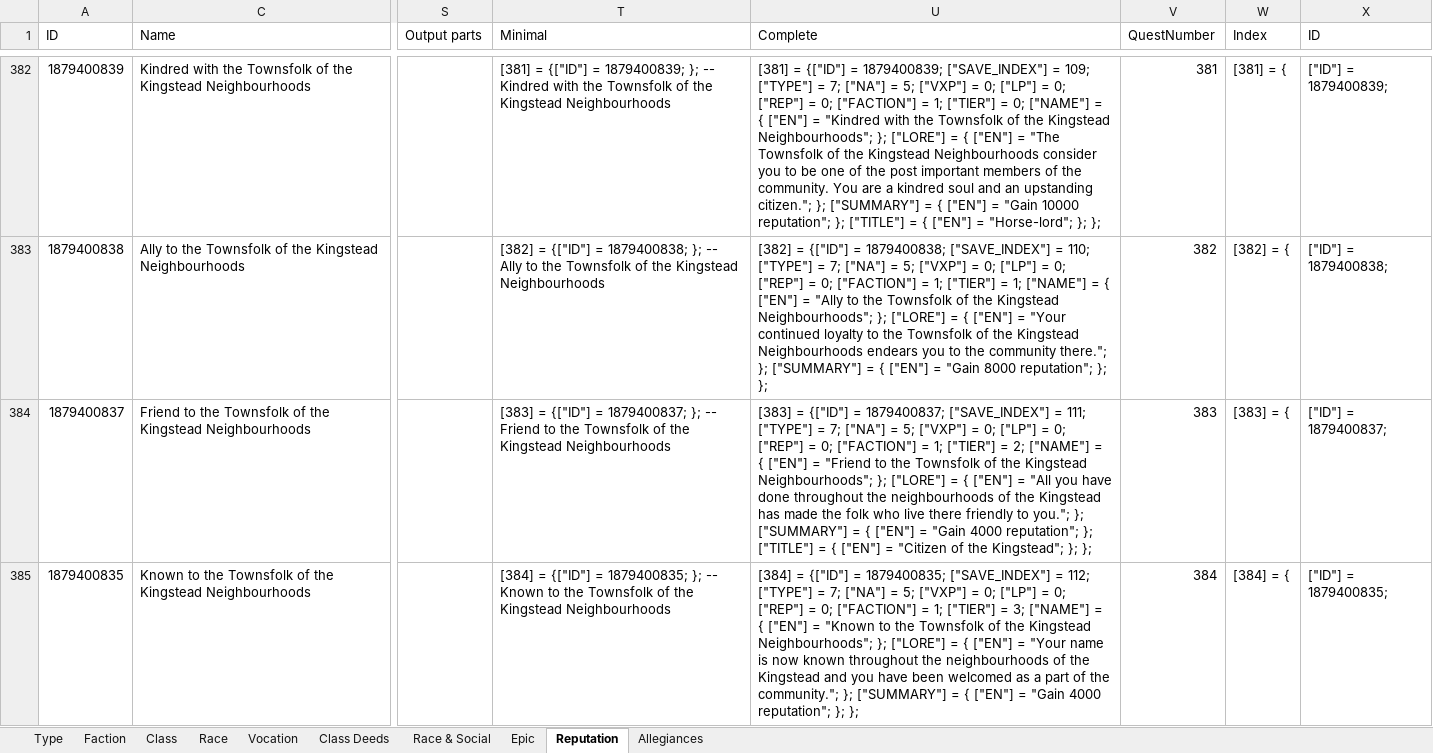
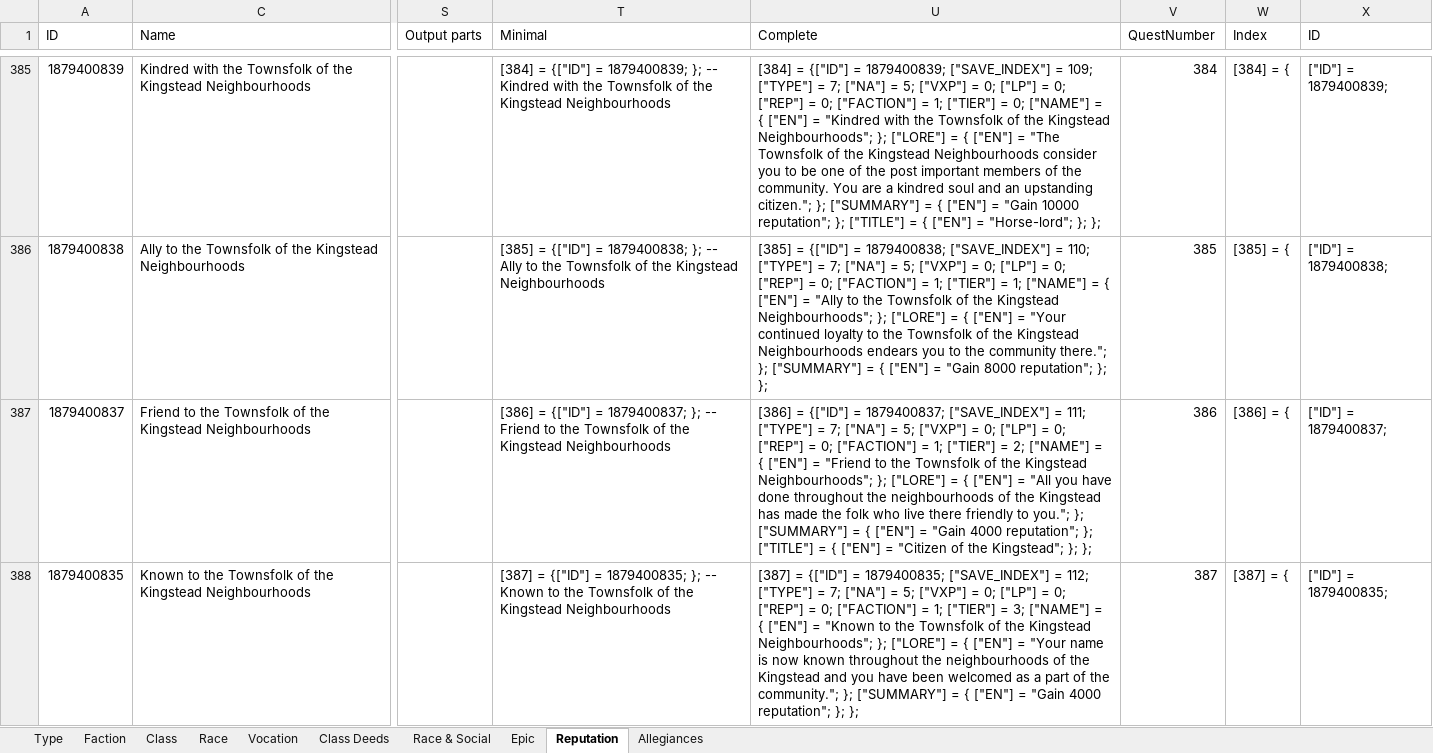
Before and after one commit to b414213562/DeedTracker, an Excel workbook: SourceFiles/DeedInfo-5-ClassRaceEpic.xlsx, sheet Reputation, drawn as a sheet; only a part is shown, gaps mark what is left out; values as stored, in another font and other column widths than the file's, no borders; conditional formats not drawn; addresses are those after the commit; the diff covers the shown part only; the diff names each change by its address in the sheet, - before the commit and + after, or states it on an @@ line.

Commit message:
Added new U39/U40 reputation deeds

```diff
--- a/SourceFiles/DeedInfo-5-ClassRaceEpic.xlsx (sheet Reputation)
+++ b/SourceFiles/DeedInfo-5-ClassRaceEpic.xlsx (sheet Reputation)
-T385 (Minimal): [381] = {["ID"]…
+T385 (Minimal): [384] = {["ID"]…
-U385 (Complete): [381] = {["ID"]…
+U385 (Complete): [384] = {["ID"]…
-V385 (QuestNumber): 381
+V385 (QuestNumber): 384
-W385 (Index): [381] = {
+W385 (Index): [384] = {
-T386 (Minimal): [382] = {["ID"]…
+T386 (Minimal): [385] = {["ID"]…
-U386 (Complete): [382] = {["ID"]…
+U386 (Complete): [385] = {["ID"]…
-V386 (QuestNumber): 382
+V386 (QuestNumber): 385
-W386 (Index): [382] = {
+W386 (Index): [385] = {
-T387 (Minimal): [383] = {["ID"]…
+T387 (Minimal): [386] = {["ID"]…
-U387 (Complete): [383] = {["ID"]…
+U387 (Complete): [386] = {["ID"]…
-V387 (QuestNumber): 383
+V387 (QuestNumber): 386
-W387 (Index): [383] = {
+W387 (Index): [386] = {
-T388 (Minimal): [384] = {["ID"]…
+T388 (Minimal): [387] = {["ID"]…
-U388 (Complete): [384] = {["ID"]…
+U388 (Complete): [387] = {["ID"]…
-V388 (QuestNumber): 384
+V388 (QuestNumber): 387
-W388 (Index): [384] = {
+W388 (Index): [387] = {
```
Also changed, not shown: 3 added rows and 150 edited cells elsewhere in this sheet, formulas that keep their value, 1 other file.
